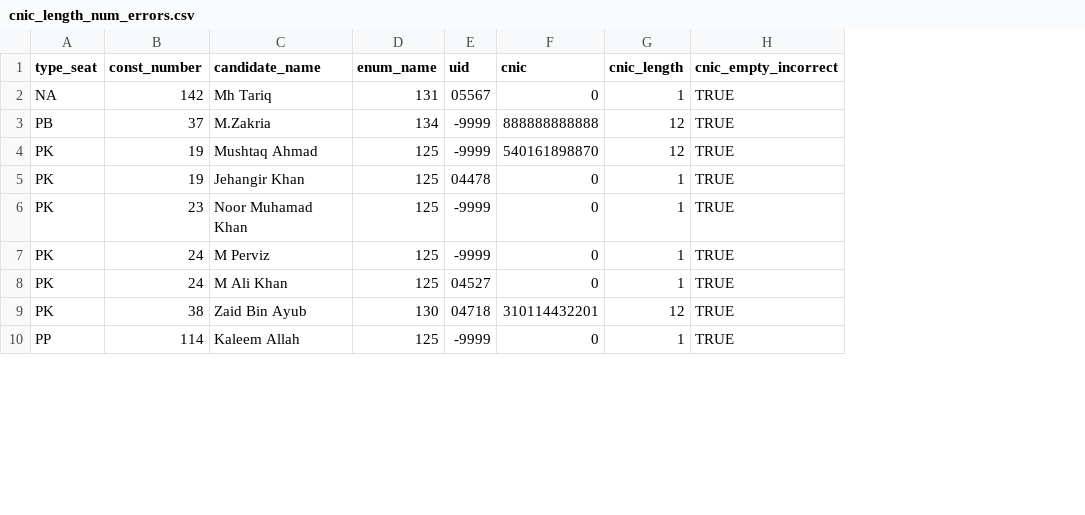
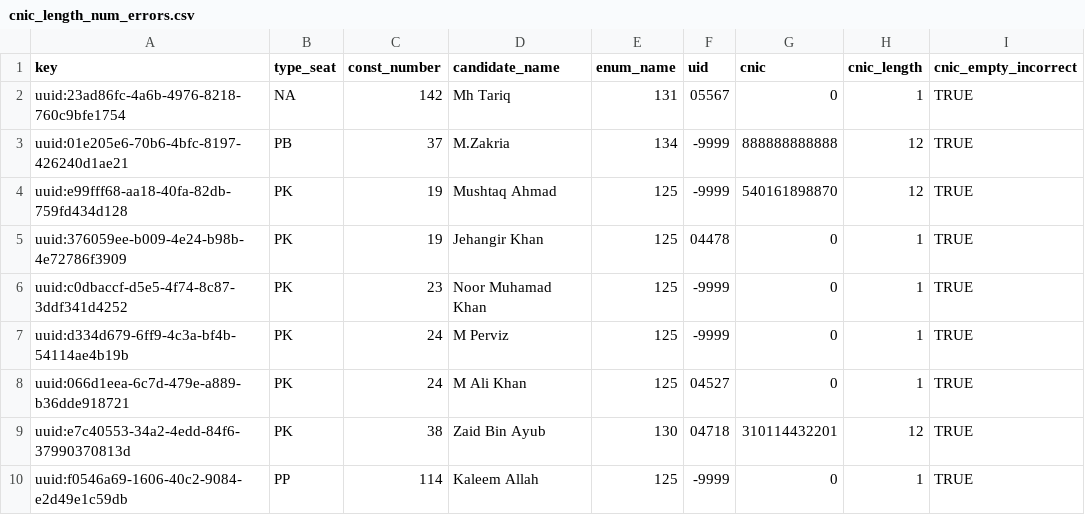
Before and after one commit to lukesonnet/pakistan_candidate_assets_2018, a CSV file: data/cnic_length_num_errors.csv, drawn as a sheet; only a part is shown; the diff names each change by its address in the sheet, - before the commit and + after, or states it on an @@ line.

```diff
--- a/data/cnic_length_num_errors.csv
+++ b/data/cnic_length_num_errors.csv
+column A (key), rows 2-10: uuid:23ad86fc-4a6b-4976-8218-760c9bfe1754 | uuid:01e205e6-70b6-4bfc-8197-426240d1ae21 | uuid:e99fff68-aa18-40fa-82db-759fd434d128 | uuid:376059ee-b009-4e24-b98b-4e72786f3909 | uuid:c0dbaccf-d5e5-4f74-8c87-3ddf341d4252 | uuid:d334d679-6ff9-4c3a-bf4b-54114ae4b19b | uuid:066d1eea-6c7d-479e-a889-b36dde918721 | uuid:e7c40553-34a2-4edd-84f6-37990370813d | uuid:f0546a69-1606-40c2-9084-e2d49e1c59db
```
Also changed, not shown: 21 other files.
